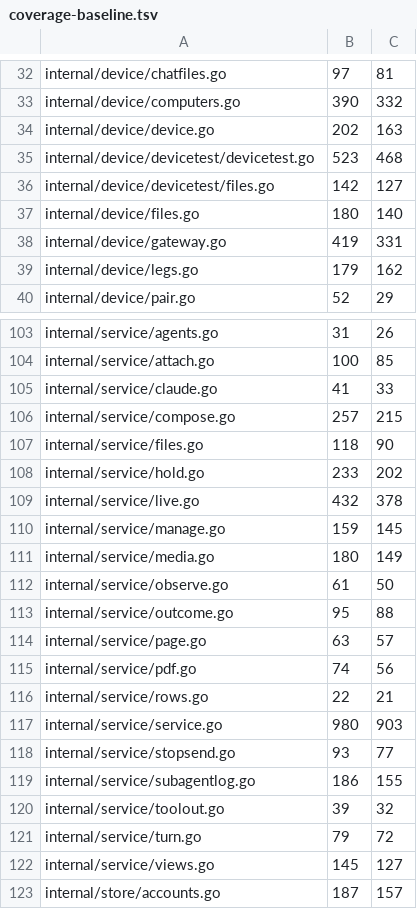
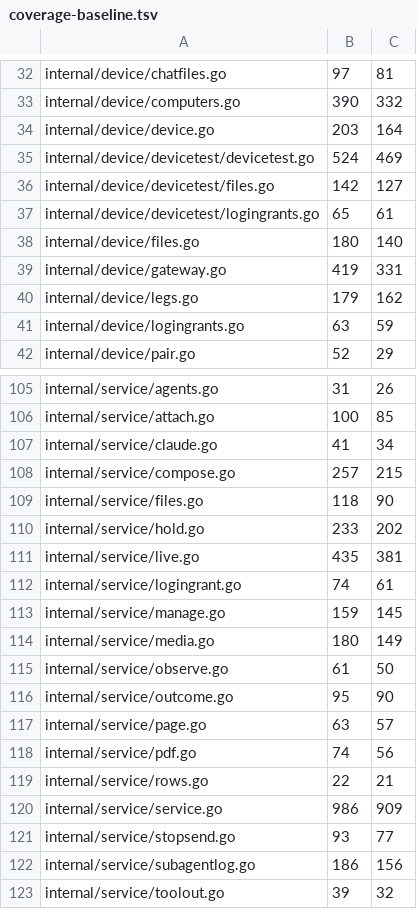
Before and after one commit to USA-RedDragon/talaria, a TSV file: hub/.github/coverage-baseline.tsv, drawn as a sheet; only a part is shown, gaps mark what is left out; the shorter side is filled out with more unchanged rows; the diff covers the shown part only.

```diff
--- a/hub/.github/coverage-baseline.tsv
+++ b/hub/.github/coverage-baseline.tsv
@@ -33,5 +33,6 @@ internal/device/chatfiles.go	97	81
 internal/device/computers.go	390	332
-internal/device/device.go	202	163
-internal/device/devicetest/devicetest.go	523	468
+internal/device/device.go	203	164
+internal/device/devicetest/devicetest.go	524	469
 internal/device/devicetest/files.go	142	127
+internal/device/devicetest/logingrants.go	65	61
 internal/device/files.go	180	140
@@ -39,2 +40,3 @@ internal/device/gateway.go	419	331
 internal/device/legs.go	179	162
+internal/device/logingrants.go	63	59
 internal/device/pair.go	52	29
@@ -104,3 +106,3 @@ internal/service/agents.go	31	26
 internal/service/attach.go	100	85
-internal/service/claude.go	41	33
+internal/service/claude.go	41	34
 internal/service/compose.go	257	215
@@ -108,3 +110,4 @@ internal/service/files.go	118	90
 internal/service/hold.go	233	202
-internal/service/live.go	432	378
+internal/service/live.go	435	381
+internal/service/logingrant.go	74	61
 internal/service/manage.go	159	145
@@ -112,3 +115,3 @@ internal/service/media.go	180	149
 internal/service/observe.go	61	50
-internal/service/outcome.go	95	88
+internal/service/outcome.go	95	90
 internal/service/page.go	63	57
@@ -116,5 +119,5 @@ internal/service/pdf.go	74	56
 internal/service/rows.go	22	21
-internal/service/service.go	980	903
+internal/service/service.go	986	909
 internal/service/stopsend.go	93	77
-internal/service/subagentlog.go	186	155
+internal/service/subagentlog.go	186	156
 internal/service/toolout.go	39	32
```
Also changed, not shown: 9 edited cells elsewhere in this file.
